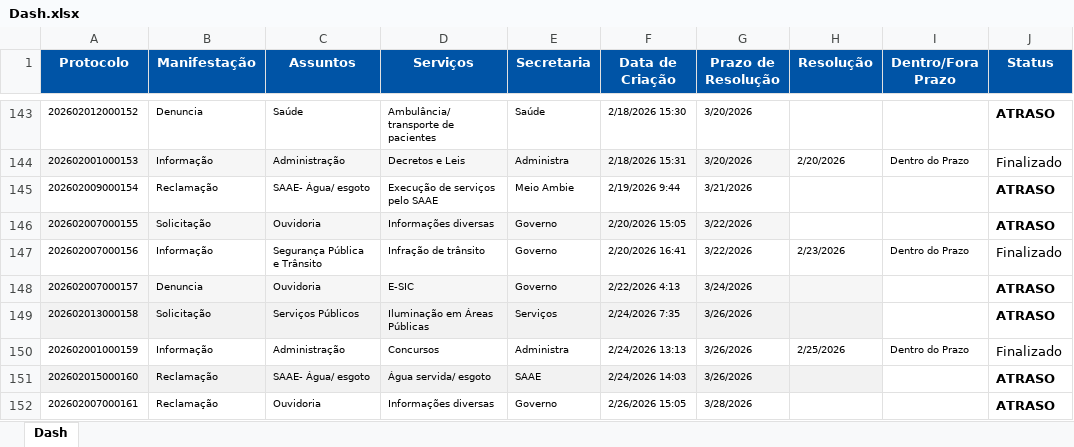
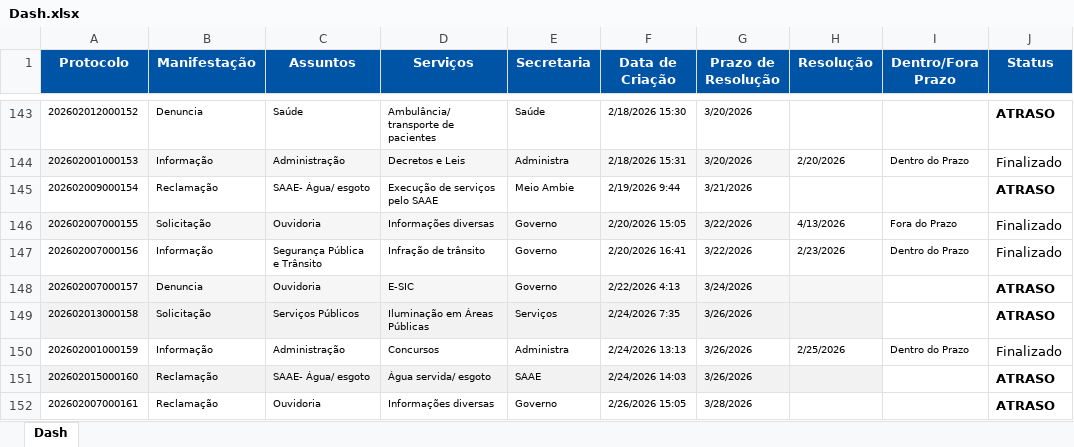
Before and after one commit to ouvidoriacord/ouvidoria-dashboard, an Excel workbook: Dash.xlsx, sheet Dash, drawn as a sheet; only a part is shown, gaps mark what is left out; values as stored, in another font and other column widths than the file's, no borders; the diff covers the shown part only; the diff names each change by its address in the sheet, - before the commit and + after, or states it on an @@ line.

```diff
--- a/Dash.xlsx (sheet Dash)
+++ b/Dash.xlsx (sheet Dash)
-H146 (Resolução): (empty)
+H146 (Resolução): 4/13/2026
-I146 (Dentro/Fora Prazo): (empty)
+I146 (Dentro/Fora Prazo): Fora do Prazo
-J146 (Status): ATRASO
+J146 (Status): Finalizado
-J146 bold: on
+J146 bold: off
```
Also changed, not shown: 2 added rows, 24 edited cells and cell formats elsewhere in this sheet, 3 other files.
